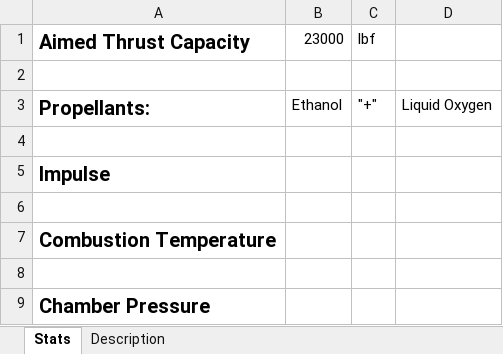
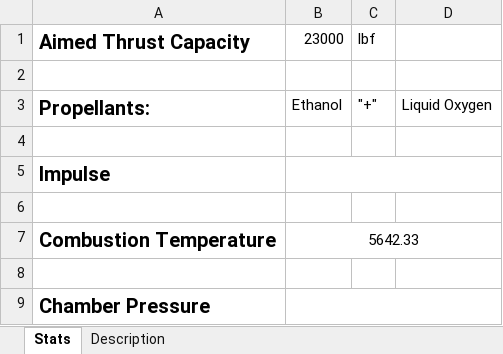
Before and after one commit to nyameaama/Converse-Engine, an Excel workbook: Nozzle-CC/Converse Engine v1.xlsx, sheet Stats, drawn as a sheet; values as stored, in another font and other column widths than the file's, no borders; the diff names each change by its address in the sheet, - before the commit and + after, or states it on an @@ line.

Commit message:
spreadsheet changes (nozzle-cc calcs)

```diff
--- a/Nozzle-CC/Converse Engine v1.xlsx (sheet Stats)
+++ b/Nozzle-CC/Converse Engine v1.xlsx (sheet Stats)
+B5:D5 merged
-B7: (empty)
+B7: 5642.33
+B7:D7 merged
+B9:D9 merged
```
Also changed, not shown: sheet Description, Nozzle-CC/Liquid Fuel Rocket Engine Equations.xlsx, 1 other file.
